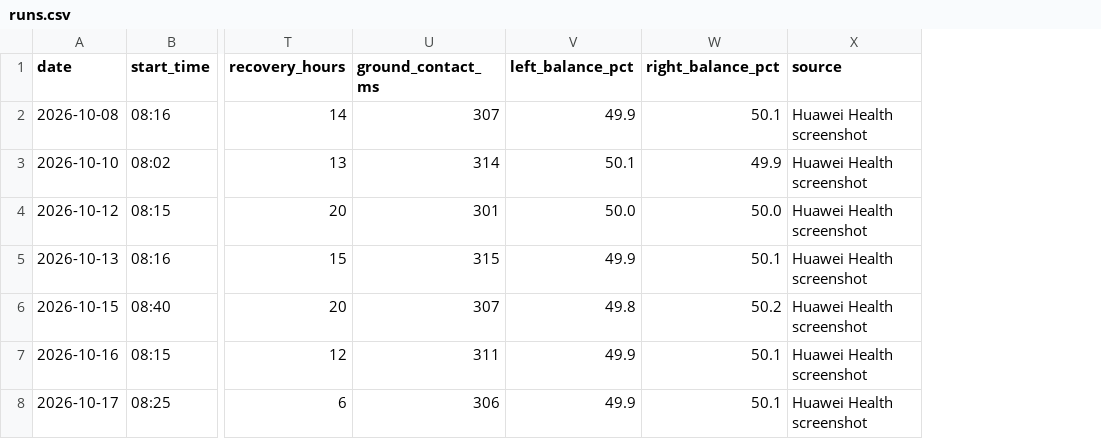
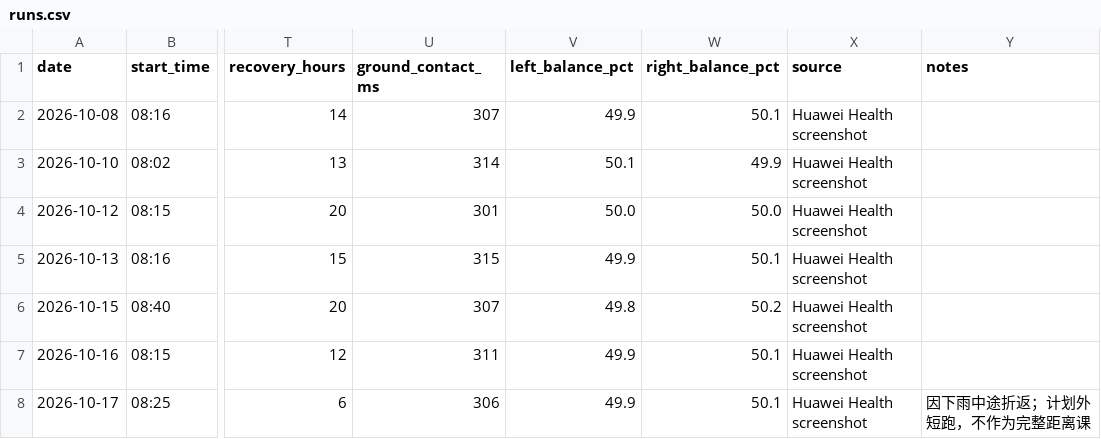
Before and after one commit to siqiguo/stanley-health, a CSV file: data/runs.csv, drawn as a sheet; only a part is shown, gaps mark what is left out; the diff names each change by its address in the sheet, - before the commit and + after, or states it on an @@ line.

```diff
--- a/data/runs.csv
+++ b/data/runs.csv
+column Y (notes), row 8: 因下雨中途折返；计划外短跑，不作为完整距离课
```
Also changed, not shown: 1 other file.
